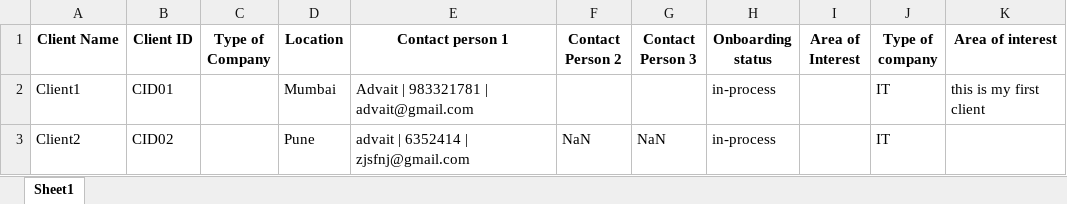
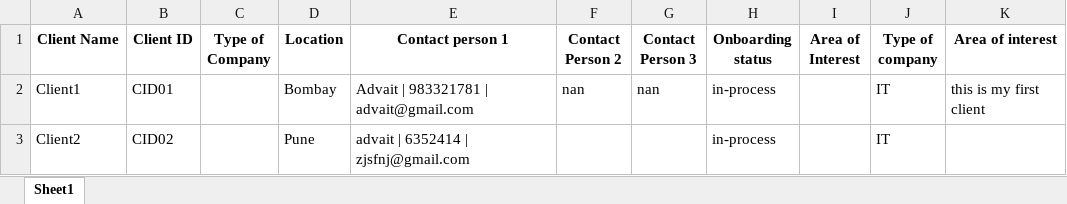
Before and after one commit to advait1307/sunfinity-crm, an Excel workbook: excel_files/clients.xlsx, sheet Sheet1, drawn as a sheet; values as stored, in another font and other column widths than the file's, no borders; the diff names each change by its address in the sheet, - before the commit and + after, or states it on an @@ line.

Commit message:
Update Excel file

```diff
--- a/excel_files/clients.xlsx (sheet Sheet1)
+++ b/excel_files/clients.xlsx (sheet Sheet1)
-D2 (Location): Mumbai
+D2 (Location): Bombay
-F2 (Contact Person 2): (empty)
+F2 (Contact Person 2): nan
-G2 (Contact Person 3): (empty)
+G2 (Contact Person 3): nan
-F3 (Contact Person 2): NaN
+F3 (Contact Person 2): (empty)
-G3 (Contact Person 3): NaN
+G3 (Contact Person 3): (empty)
```
